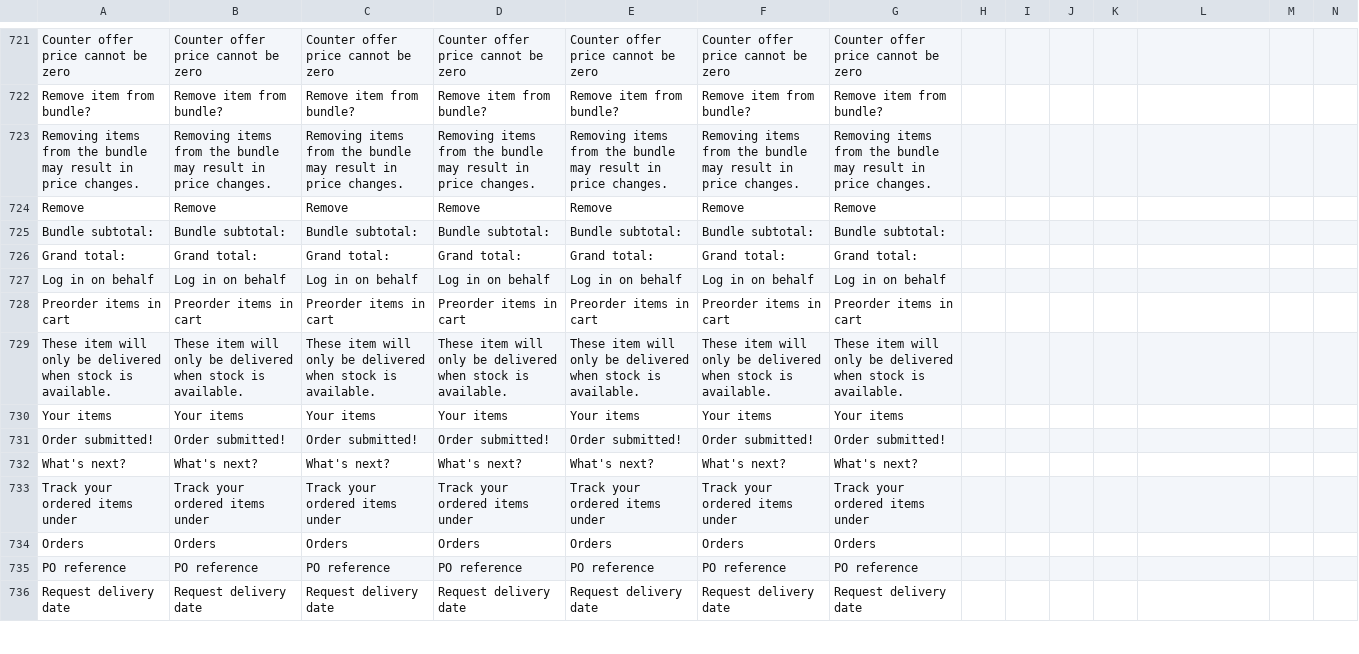
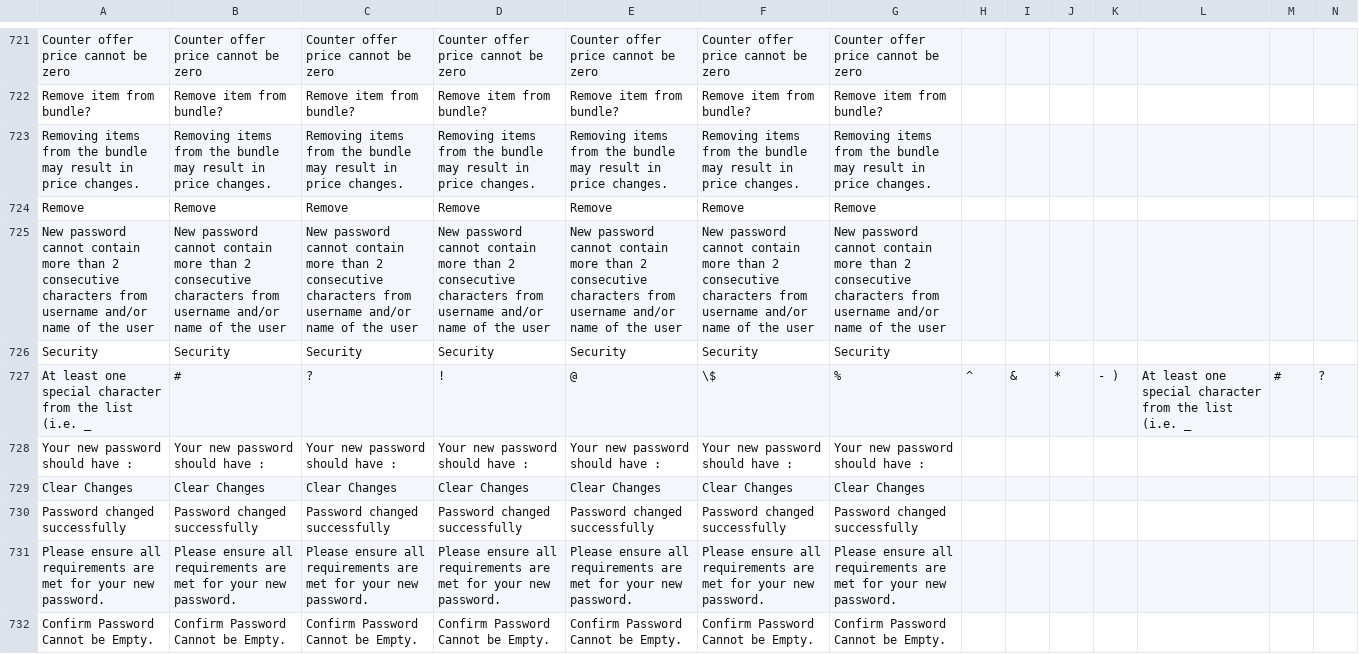
Before and after one commit to ramprasadbhagat/EZRX-, a CSV file: assets/langs/langs.csv, drawn as a sheet; only a part is shown, gaps mark what is left out; the shorter side is filled out with more unchanged rows; rows hold the shown columns only; the diff covers the shown part only; the diff names each change by its address in the sheet, - before the commit and + after, or states it on an @@ line.

Commit message:
Merged PR 71497: Feature/EZRX-8598/Mobile v3: Profile password change design and implementation
### Jira ticket url
- https://zuelligpharma.atlassian.net/browse/EZRX-8598

### TDD PR url
-

### Root cause
-

### Solution
-

### Test account
- username:any
- salesOrg:any
- customer:any
- shipto:any
- material/setup:

### Output screenshot
-![Simulator Screen Shot - iPhone 14 Pro Max - 2023-08-14 at 21.23.32.png](https://dev.azure.com/zuelligpharmadevops/3368559d-402f-4ca8-a029-737bca870679/_apis/git/repositories/d10de74c-8ac2-4e8e-af4b-a023b6c9dee2/pullRequests/71497/attachments/Simulator%20Screen%20Shot%20-%20iPhone%2014%20Pro%20Max%20-%202023-08-14%20at%2021.23.32.png =x500) ![Simulator Screen Shot - iPhone 14 Pro Max - 2023-08-14 at 16.43.33.png](https://dev.azure.com/zuelligpharmadevops/3368559d-402f-4ca8-a029-737bca870679/_apis/git/repositories/d10de74c-8ac2-4e8e-af4b-a023b6c9dee2/pullRequests/71497/attachments/Simulator%20Screen%20Shot%20-%20iPhone%2014%20Pro%20Max%20-%202023-08-14%20at%2016.43.33.png =x500) ![Simulator Screen Shot - iPad (10th generation) - 2023-08-14 at 23.54.33.png](https://dev.azure.com/zuelligpharmadevops/3368559d-402f-4ca8-a029-737bca870679/_apis/git/repositories/d10de74c-8ac2-4e8e-af4b-a023b6c9dee2/pullRequests/71497/attachments/Simulator%20Screen%20Shot%20-%20iPad%20%2810th%20generation%29%20-%202023-08-14%20at%2023.54.33.png =x500) ![Simulator Screen Shot - iPad (10th generation) - 2023-08-14 at 23.54.02.png](https://dev.azure.com/zuelligpharmadevops/3368559d-402f-4ca8-a029-737bca870679/_apis/git/repositories/d10de74c-8ac2-4e8e-af4b-a023b6c9dee2/pullRequests/71497/attachments/Simulator%20Screen%20Shot%20-%20iPad%20%2810th%20generation%29%20-%202023-08-14%20at%2023.54.02.png =x500)

### Reminder
- if you code have significant change please run integration test `make run_sg_client_test` to check if you break any test cases

EZRX-8598 Mobile v3: Profile password change design and implementation

```diff
--- a/assets/langs/langs.csv
+++ b/assets/langs/langs.csv
+row 725: New password cannot contain more than 2 consecutive characters from username and/or name of the user | New password cannot contain more than 2 consecutive characters from username and/or name of the user | New password cannot contain more than 2 consecutive characters from username and/or name of the user | New password cannot contain more than 2 consecutive characters from username and/or name of the user | New password cannot contain more than 2 consecutive characters from username and/or name of the user | New password cannot contain more than 2 consecutive characters from username and/or name of the user | New password cannot contain more than 2 consecutive characters from username and/or name of the user
+row 726: Security | Security | Security | Security | Security | Security | Security
+row 727: At least one special character from the list (i.e. _ | # | ? | ! | @ | \$ | % | ^ | & | * | - ) | At least one special character from the list (i.e. _ | # | ?
+row 728: Your new password should have : | Your new password should have : | Your new password should have : | Your new password should have : | Your new password should have : | Your new password should have : | Your new password should have :
+row 729: Clear Changes | Clear Changes | Clear Changes | Clear Changes | Clear Changes | Clear Changes | Clear Changes
+row 730: Password changed successfully | Password changed successfully | Password changed successfully | Password changed successfully | Password changed successfully | Password changed successfully | Password changed successfully
+row 731: Please ensure all requirements are met for your new password. | Please ensure all requirements are met for your new password. | Please ensure all requirements are met for your new password. | Please ensure all requirements are met for your new password. | Please ensure all requirements are met for your new password. | Please ensure all requirements are met for your new password. | Please ensure all requirements are met for your new password.
+row 732: Confirm Password Cannot be Empty. | Confirm Password Cannot be Empty. | Confirm Password Cannot be Empty. | Confirm Password Cannot be Empty. | Confirm Password Cannot be Empty. | Confirm Password Cannot be Empty. | Confirm Password Cannot be Empty.
```
Also changed, not shown: 8 added rows elsewhere in this file, 30 other files.
